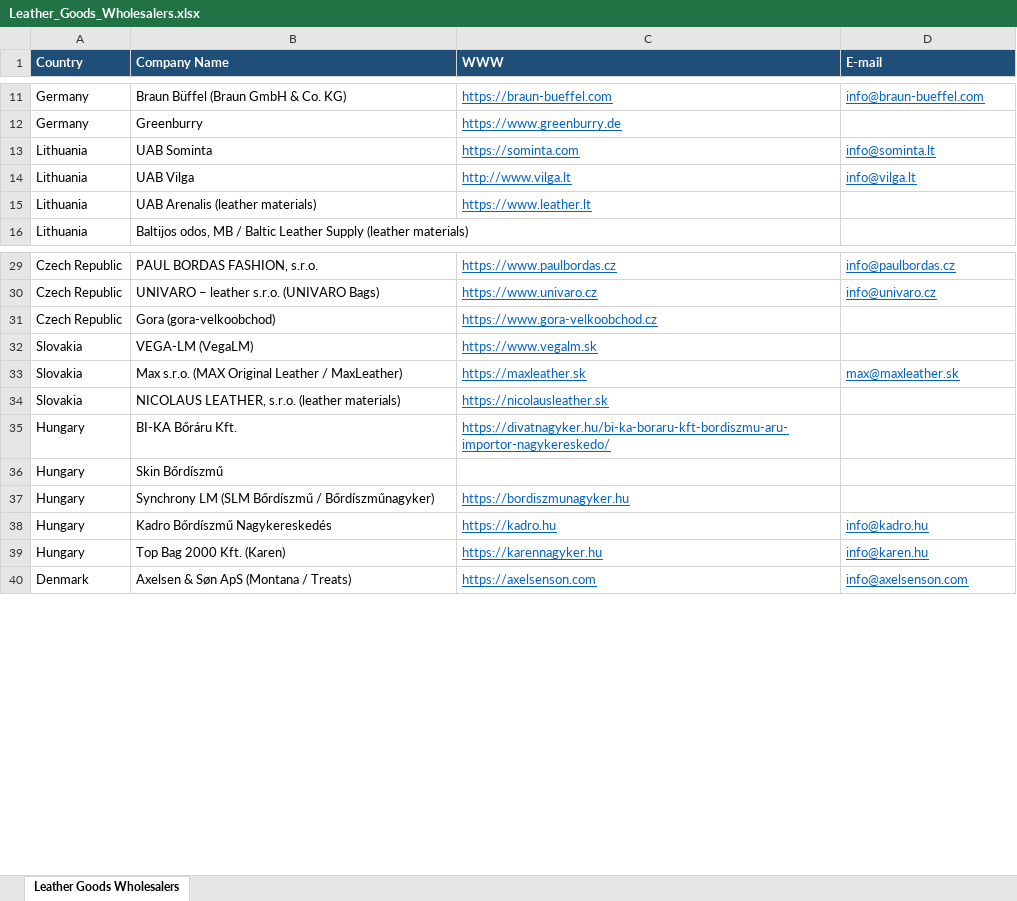
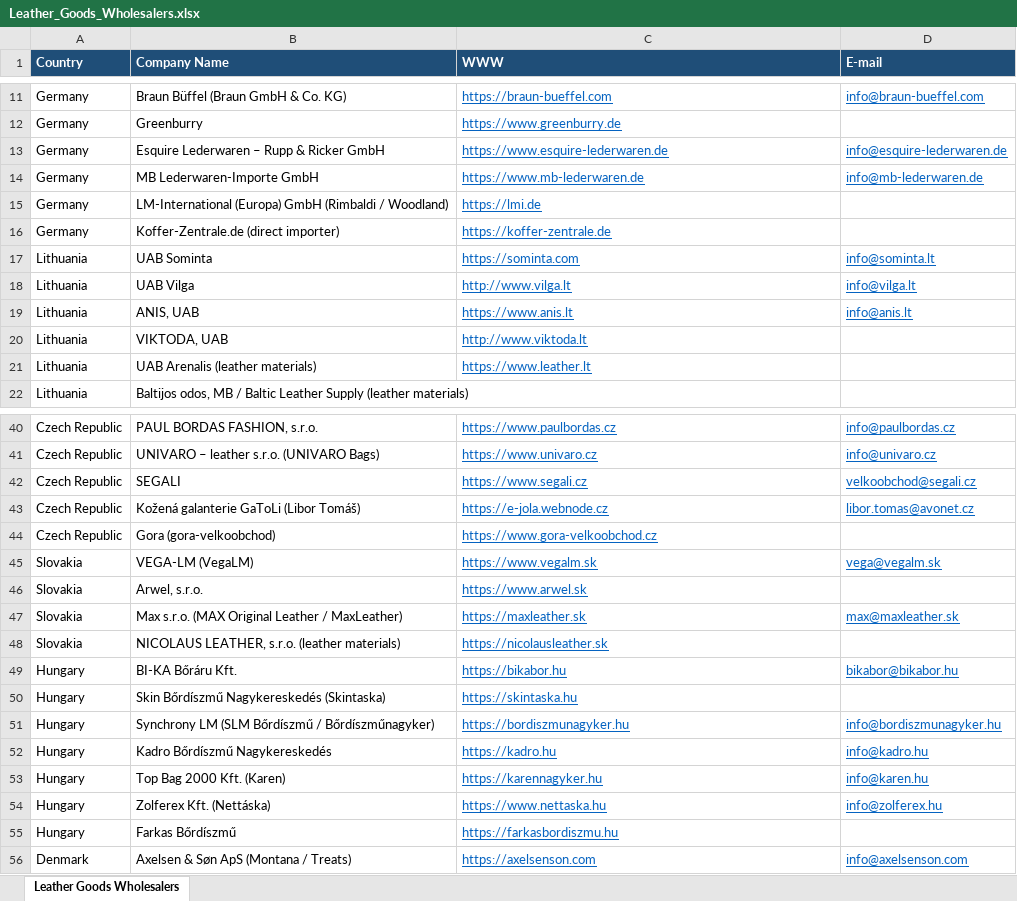
Before and after one commit to PL77239/RESEARCH, an Excel workbook: Leather_Goods_Wholesalers.xlsx, sheet Leather Goods Wholesalers, drawn as a sheet; only a part is shown, gaps mark what is left out; values as stored, in another font and other column widths than the file's, no borders; removed rows and columns are numbered as before the commit, all else as after; the diff covers the shown part only; the diff names each change by its address in the sheet, - before the commit and + after, or states it on an @@ line.

```diff
--- a/Leather_Goods_Wholesalers.xlsx (sheet Leather Goods Wholesalers)
+++ b/Leather_Goods_Wholesalers.xlsx (sheet Leather Goods Wholesalers)
+row 13: Germany | Esquire Lederwaren – Rupp & Ricker GmbH | https://www.esquire-lederwaren.de | info@esquire-lederwaren.de
+row 14: Germany | MB Lederwaren-Importe GmbH | https://www.mb-lederwaren.de | info@mb-lederwaren.de
+row 15: Germany | LM-International (Europa) GmbH (Rimbaldi / Woodland) | https://lmi.de
+row 16: Germany | Koffer-Zentrale.de (direct importer) | https://koffer-zentrale.de
+row 19: Lithuania | ANIS, UAB | https://www.anis.lt | info@anis.lt
+row 20: Lithuania | VIKTODA, UAB | http://www.viktoda.lt
+row 42: Czech Republic | SEGALI | https://www.segali.cz | velkoobchod@segali.cz
+row 43: Czech Republic | Kožená galanterie GaToLi (Libor Tomáš) | https://e-jola.webnode.cz | libor.tomas@avonet.cz
-D45 (E-mail): (empty)
+D45 (E-mail): vega@vegalm.sk
+row 46: Slovakia | Arwel, s.r.o. | https://www.arwel.sk
-C49 (WWW): https://divatnagyker.hu/bi-ka-boraru-kft-bordiszmu-aru-importor-nagykereskedo/
+C49 (WWW): https://bikabor.hu
-D49 (E-mail): (empty)
+D49 (E-mail): bikabor@bikabor.hu
-row 36: Hungary | Skin Bőrdíszmű
+row 50: Hungary | Skin Bőrdíszmű Nagykereskedés (Skintaska) | https://skintaska.hu
-D51 (E-mail): (empty)
+D51 (E-mail): info@bordiszmunagyker.hu
+row 54: Hungary | Zolferex Kft. (Nettáska) | https://www.nettaska.hu | info@zolferex.hu
+row 55: Hungary | Farkas Bőrdíszmű | https://farkasbordiszmu.hu
```
Also changed, not shown: 7 added rows elsewhere in this sheet, 9 other files.
